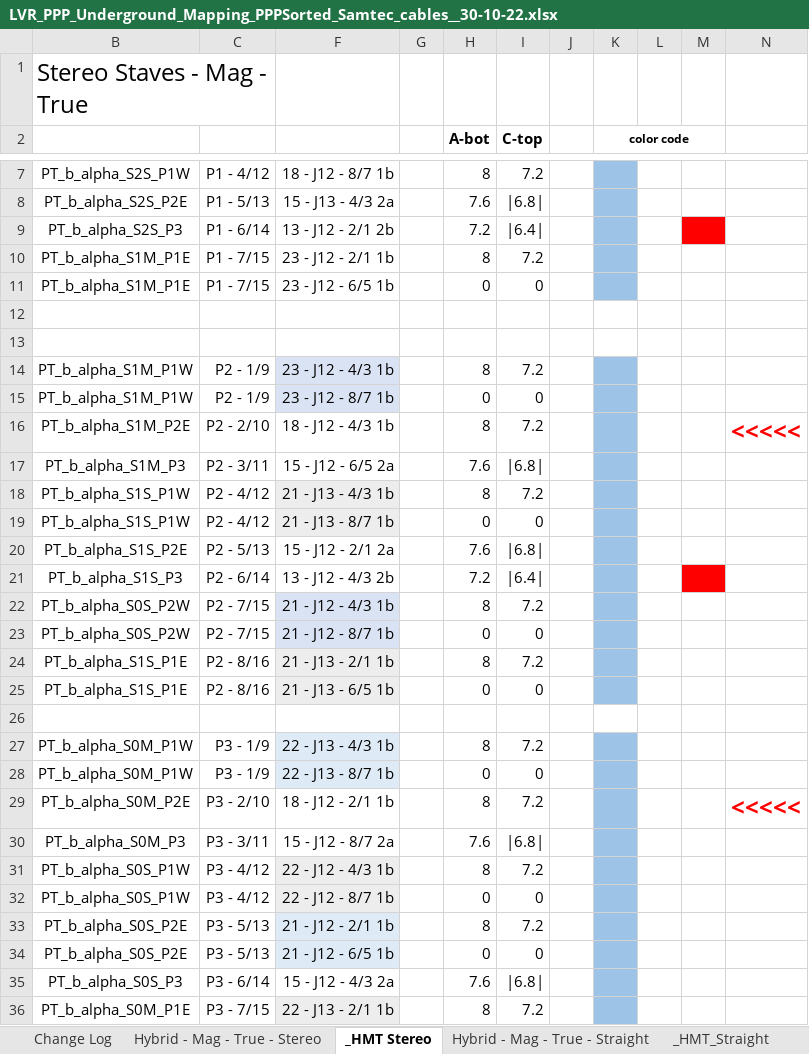
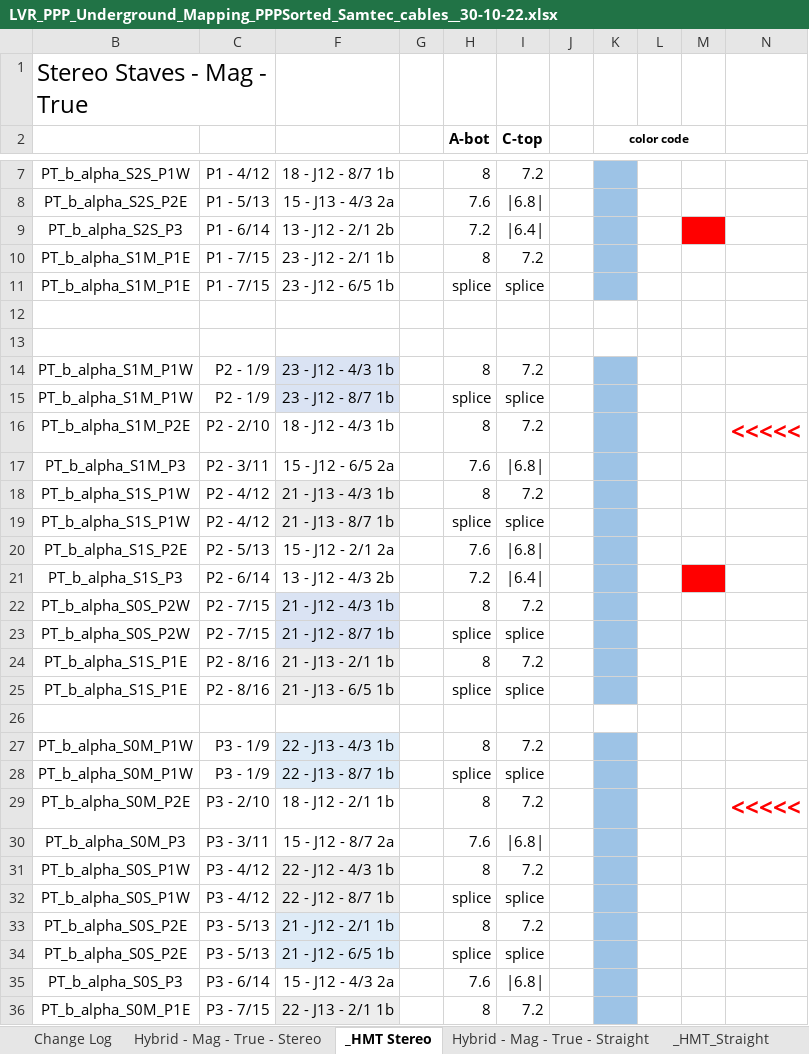
Before and after one commit to afernez/LV_cavern_mapping, an Excel workbook: formatted_cavern/LVR_PPP_Underground_Mapping_PPPSorted_Samtec_cables__30-10-22.xlsx, sheet _HMT Stereo, drawn as a sheet; only a part is shown, gaps mark what is left out; values as stored, in another font and other column widths than the file's, no borders; the diff covers the shown part only; the diff names each change by its address in the sheet, - before the commit and + after, or states it on an @@ line.

```diff
--- a/formatted_cavern/LVR_PPP_Underground_Mapping_PPPSorted_Samtec_cables__30-10-22.xlsx (sheet _HMT Stereo)
+++ b/formatted_cavern/LVR_PPP_Underground_Mapping_PPPSorted_Samtec_cables__30-10-22.xlsx (sheet _HMT Stereo)
-H11 (A-bot): 0
+H11 (A-bot): splice
-I11 (C-top): 0
+I11 (C-top): splice
-H15 (A-bot): 0
+H15 (A-bot): splice
-I15 (C-top): 0
+I15 (C-top): splice
-H19 (A-bot): 0
+H19 (A-bot): splice
-I19 (C-top): 0
+I19 (C-top): splice
-H23 (A-bot): 0
+H23 (A-bot): splice
-I23 (C-top): 0
+I23 (C-top): splice
-H25 (A-bot): 0
+H25 (A-bot): splice
-I25 (C-top): 0
+I25 (C-top): splice
-H28 (A-bot): 0
+H28 (A-bot): splice
-I28 (C-top): 0
+I28 (C-top): splice
-H32 (A-bot): 0
+H32 (A-bot): splice
-I32 (C-top): 0
+I32 (C-top): splice
-H34 (A-bot): 0
+H34 (A-bot): splice
-I34 (C-top): 0
+I34 (C-top): splice
```
Also changed, not shown: 6 edited cells elsewhere in this sheet, sheet Hybrid - Mag - True - Stereo, sheet Hybrid - IP - Mirror - Straight, sheet Hybrid - IP - Mirror - Stereo, sheet Hybrid - IP - True - Straight, sheet Hybrid - IP - True - Stereo, sheet Hybrid - Mag - True - Straight, 15 more sheets, hidden cells, formatted_cavern/LVR_PPP_Underground_Mapping_PPPSorted_Samtec_cables__01-04-22.xlsx, 4 other files.
